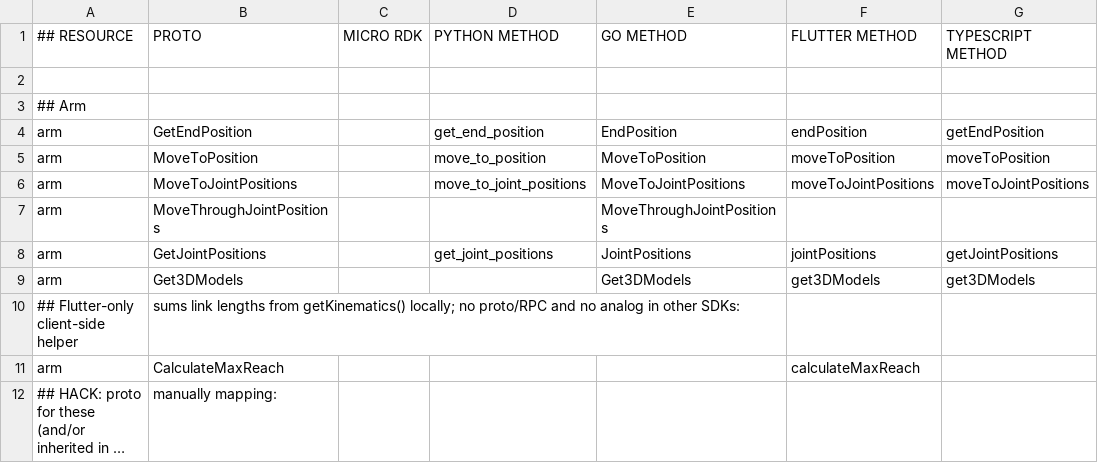
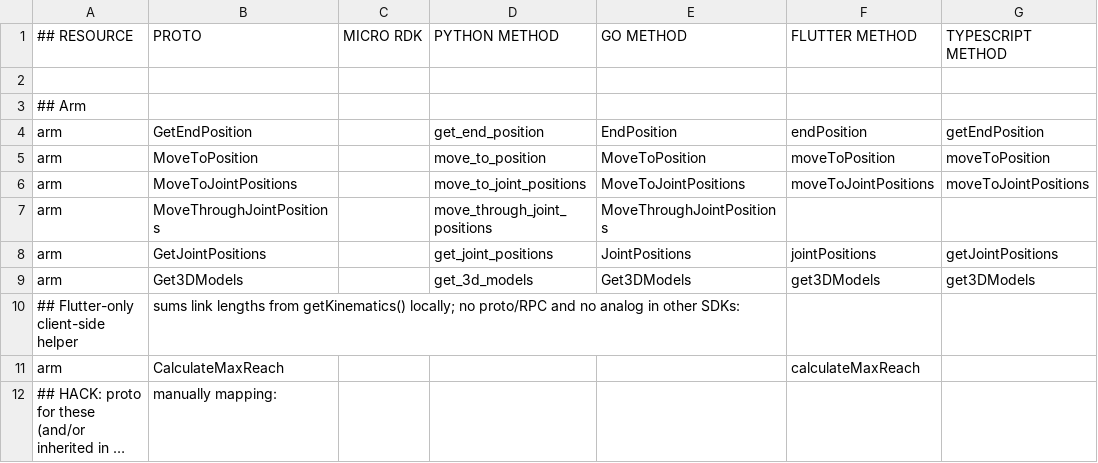
Before and after one commit to viamrobotics/docs, a CSV file: .github/workflows/sdk_protos_map.csv, drawn as a sheet; only a part is shown; long unchanged cells end in ….

```diff
--- a/.github/workflows/sdk_protos_map.csv
+++ b/.github/workflows/sdk_protos_map.csv
@@ -6,5 +6,5 @@ arm,MoveToPosition,,move_to_position,MoveToPosition,moveToPosition,moveToPositio
 arm,MoveToJointPositions,,move_to_joint_positions,MoveToJointPositions,moveToJointPositions,moveToJointPositions
-arm,MoveThroughJointPositions,,,MoveThroughJointPositions,,
+arm,MoveThroughJointPositions,,move_through_joint_positions,MoveThroughJointPositions,,
 arm,GetJointPositions,,get_joint_positions,JointPositions,jointPositions,getJointPositions
-arm,Get3DModels,,,Get3DModels,get3DModels,get3DModels
+arm,Get3DModels,,get_3d_models,Get3DModels,get3DModels,get3DModels
 ## Flutter-only client-side helper, sums link lengths from getKinematics() locally; no proto/RPC and no analog in other SDKs:
```
Also changed, not shown: 1 other file.
